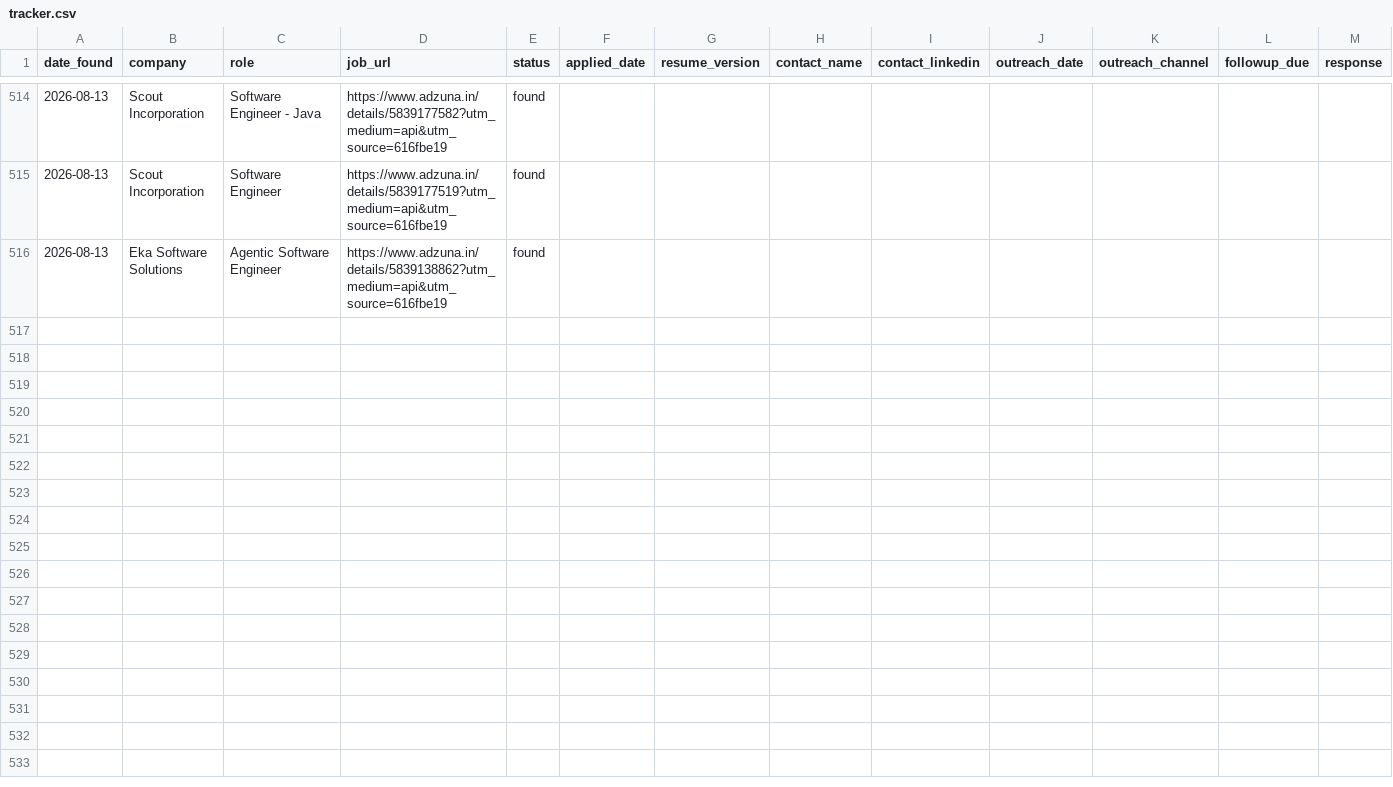
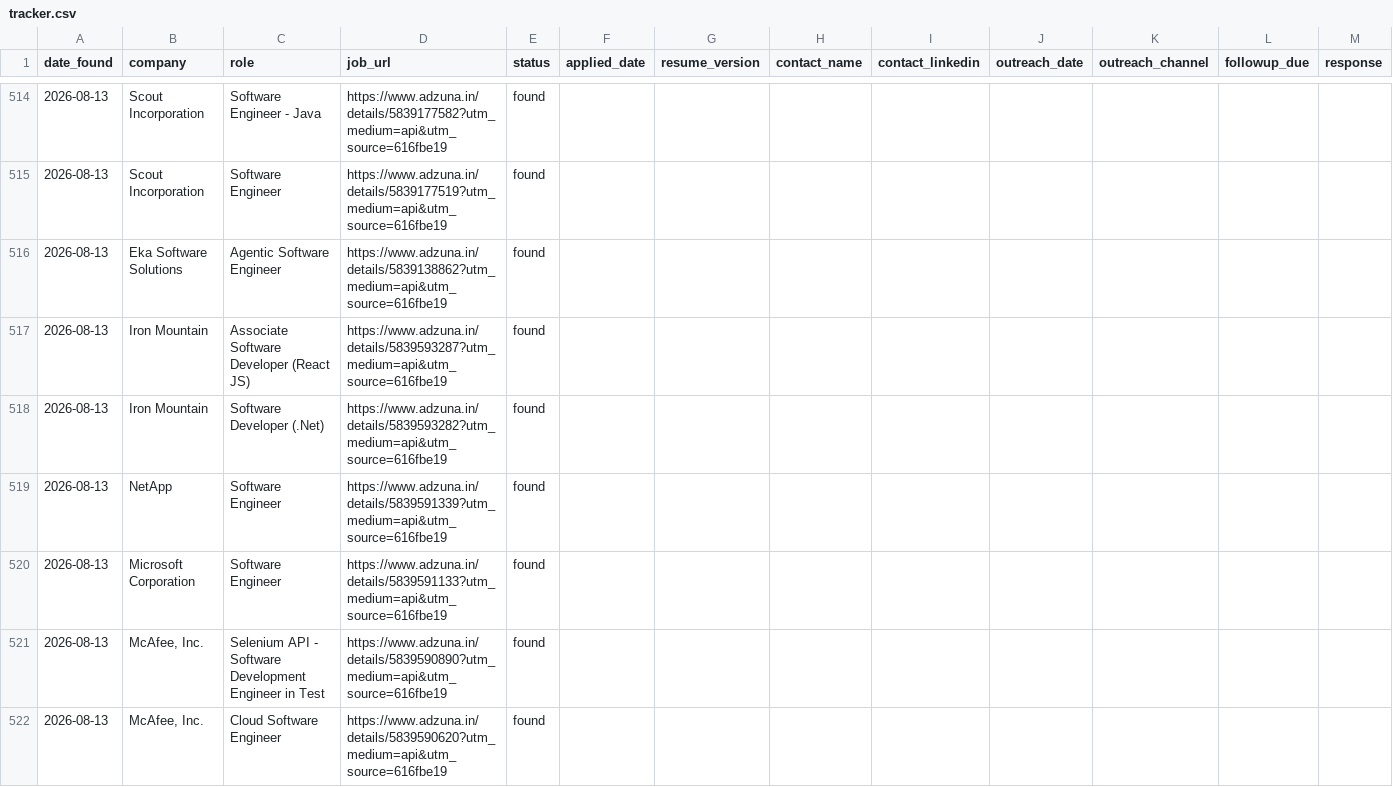
Before and after one commit to gopalverma416/jobhunt-autopilot, a CSV file: tracker.csv, drawn as a sheet; only a part is shown, gaps mark what is left out; rows hold the shown columns only; the diff names each change by its address in the sheet, - before the commit and + after, or states it on an @@ line.

```diff
--- a/tracker.csv
+++ b/tracker.csv
+row 517: 2026-08-13 | Iron Mountain | Associate Software Developer (React JS) | https://www.adzuna.in/details/5839593287?utm_medium=api&utm_source=616fbe19 | found
+row 518: 2026-08-13 | Iron Mountain | Software Developer (.Net) | https://www.adzuna.in/details/5839593282?utm_medium=api&utm_source=616fbe19 | found
+row 519: 2026-08-13 | NetApp | Software Engineer | https://www.adzuna.in/details/5839591339?utm_medium=api&utm_source=616fbe19 | found
+row 520: 2026-08-13 | Microsoft Corporation | Software Engineer | https://www.adzuna.in/details/5839591133?utm_medium=api&utm_source=616fbe19 | found
+row 521: 2026-08-13 | McAfee, Inc. | Selenium API - Software Development Engineer in Test | https://www.adzuna.in/details/5839590890?utm_medium=api&utm_source=616fbe19 | found
+row 522: 2026-08-13 | McAfee, Inc. | Cloud Software Engineer | https://www.adzuna.in/details/5839590620?utm_medium=api&utm_source=616fbe19 | found
```
Also changed, not shown: 2 other files.
